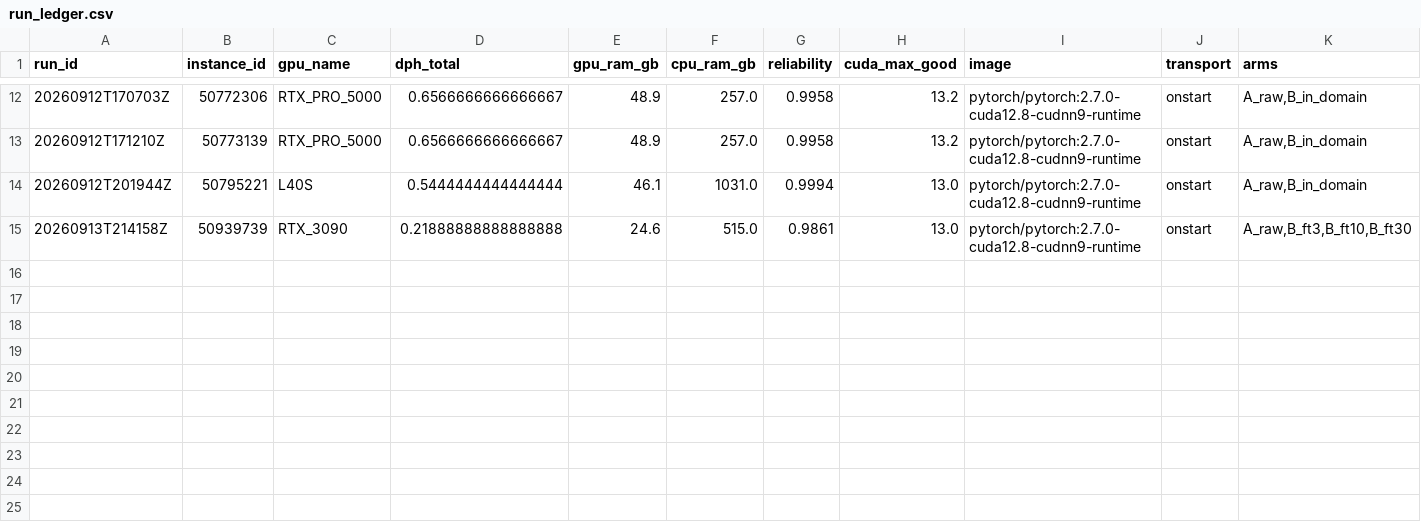
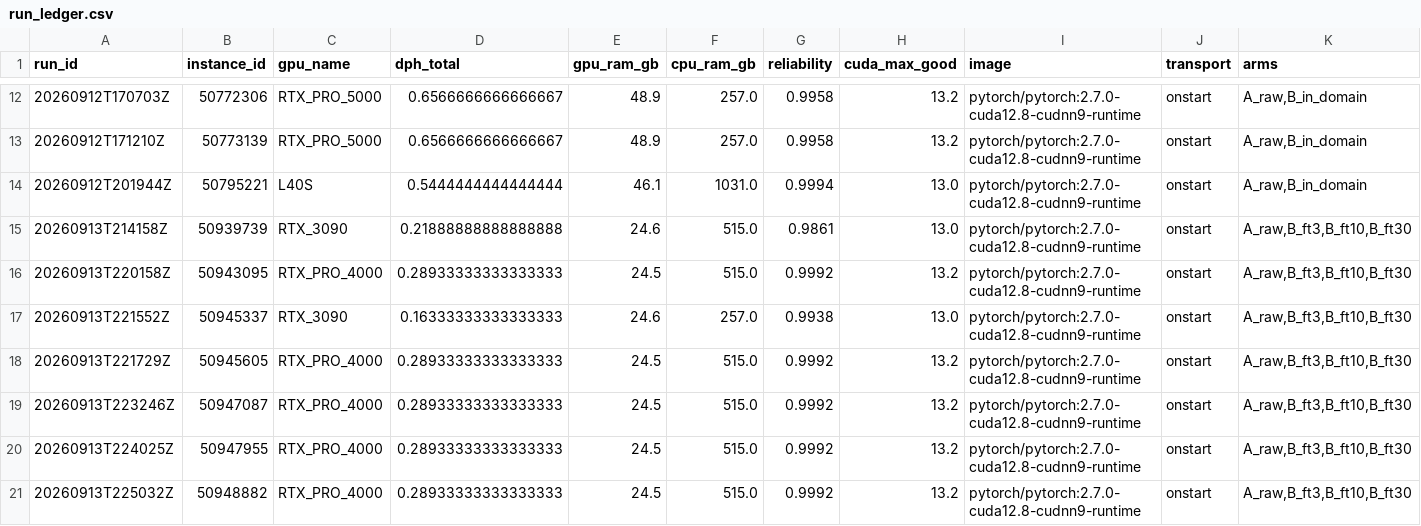
Before and after one commit to IFoA-ADSWP/tabular-foundation-model, a CSV file: outputs/gpu-pilot/run_ledger.csv, drawn as a sheet; only a part is shown, gaps mark what is left out; rows hold the shown columns only; the diff names each change by its address in the sheet, - before the commit and + after, or states it on an @@ line.

```diff
--- a/outputs/gpu-pilot/run_ledger.csv
+++ b/outputs/gpu-pilot/run_ledger.csv
+row 16: 20260913T220158Z | 50943095 | RTX_PRO_4000 | 0.28933333333333333 | 24.5 | 515.0 | 0.9992 | 13.2 | pytorch/pytorch:2.7.0-cuda12.8-cudnn9-runtime | onstart | A_raw,B_ft3,B_ft10,B_ft30
+row 17: 20260913T221552Z | 50945337 | RTX_3090 | 0.16333333333333333 | 24.6 | 257.0 | 0.9938 | 13.0 | pytorch/pytorch:2.7.0-cuda12.8-cudnn9-runtime | onstart | A_raw,B_ft3,B_ft10,B_ft30
+row 18: 20260913T221729Z | 50945605 | RTX_PRO_4000 | 0.28933333333333333 | 24.5 | 515.0 | 0.9992 | 13.2 | pytorch/pytorch:2.7.0-cuda12.8-cudnn9-runtime | onstart | A_raw,B_ft3,B_ft10,B_ft30
+row 19: 20260913T223246Z | 50947087 | RTX_PRO_4000 | 0.28933333333333333 | 24.5 | 515.0 | 0.9992 | 13.2 | pytorch/pytorch:2.7.0-cuda12.8-cudnn9-runtime | onstart | A_raw,B_ft3,B_ft10,B_ft30
+row 20: 20260913T224025Z | 50947955 | RTX_PRO_4000 | 0.28933333333333333 | 24.5 | 515.0 | 0.9992 | 13.2 | pytorch/pytorch:2.7.0-cuda12.8-cudnn9-runtime | onstart | A_raw,B_ft3,B_ft10,B_ft30
+row 21: 20260913T225032Z | 50948882 | RTX_PRO_4000 | 0.28933333333333333 | 24.5 | 515.0 | 0.9992 | 13.2 | pytorch/pytorch:2.7.0-cuda12.8-cudnn9-runtime | onstart | A_raw,B_ft3,B_ft10,B_ft30
```
Also changed, not shown: 40 other files.
